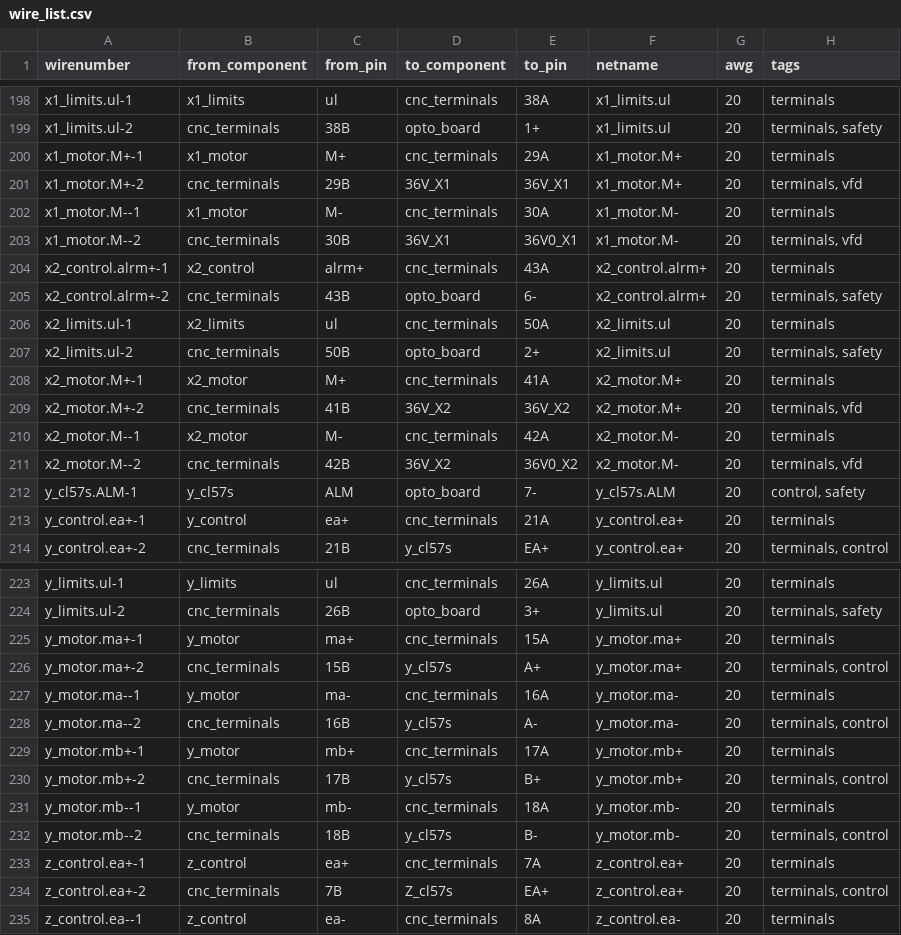
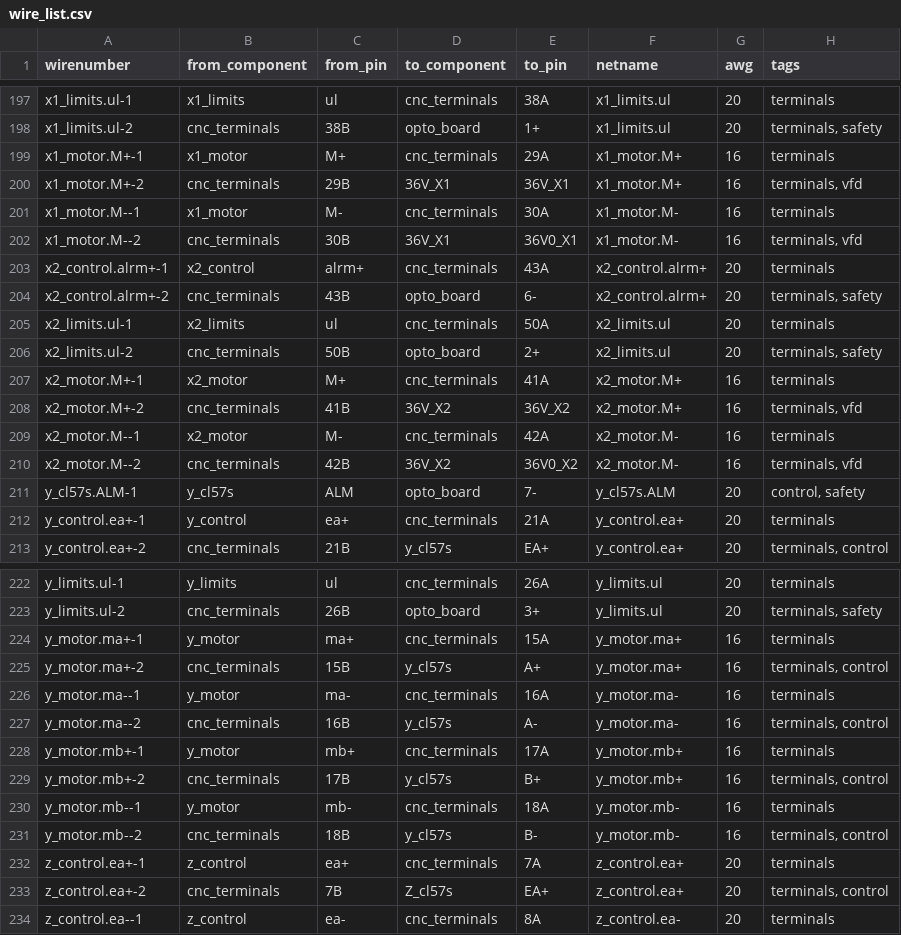
Before and after one commit to dcowden/panelviz, a CSV file: wire_list.csv, drawn as a sheet; only a part is shown, gaps mark what is left out; the diff covers the shown part only.

```diff
--- a/wire_list.csv
+++ b/wire_list.csv
@@ -199,6 +198,6 @@ x1_limits.ul-1,x1_limits,ul,cnc_terminals,38A,x1_limits.ul,20,terminals
 x1_limits.ul-2,cnc_terminals,38B,opto_board,1+,x1_limits.ul,20,"terminals, safety"
-x1_motor.M+-1,x1_motor,M+,cnc_terminals,29A,x1_motor.M+,20,terminals
-x1_motor.M+-2,cnc_terminals,29B,36V_X1,36V_X1,x1_motor.M+,20,"terminals, vfd"
-x1_motor.M--1,x1_motor,M-,cnc_terminals,30A,x1_motor.M-,20,terminals
-x1_motor.M--2,cnc_terminals,30B,36V_X1,36V0_X1,x1_motor.M-,20,"terminals, vfd"
+x1_motor.M+-1,x1_motor,M+,cnc_terminals,29A,x1_motor.M+,16,terminals
+x1_motor.M+-2,cnc_terminals,29B,36V_X1,36V_X1,x1_motor.M+,16,"terminals, vfd"
+x1_motor.M--1,x1_motor,M-,cnc_terminals,30A,x1_motor.M-,16,terminals
+x1_motor.M--2,cnc_terminals,30B,36V_X1,36V0_X1,x1_motor.M-,16,"terminals, vfd"
 x2_control.alrm+-1,x2_control,alrm+,cnc_terminals,43A,x2_control.alrm+,20,terminals
@@ -207,6 +206,6 @@ x2_limits.ul-1,x2_limits,ul,cnc_terminals,50A,x2_limits.ul,20,terminals
 x2_limits.ul-2,cnc_terminals,50B,opto_board,2+,x2_limits.ul,20,"terminals, safety"
-x2_motor.M+-1,x2_motor,M+,cnc_terminals,41A,x2_motor.M+,20,terminals
-x2_motor.M+-2,cnc_terminals,41B,36V_X2,36V_X2,x2_motor.M+,20,"terminals, vfd"
-x2_motor.M--1,x2_motor,M-,cnc_terminals,42A,x2_motor.M-,20,terminals
-x2_motor.M--2,cnc_terminals,42B,36V_X2,36V0_X2,x2_motor.M-,20,"terminals, vfd"
+x2_motor.M+-1,x2_motor,M+,cnc_terminals,41A,x2_motor.M+,16,terminals
+x2_motor.M+-2,cnc_terminals,41B,36V_X2,36V_X2,x2_motor.M+,16,"terminals, vfd"
+x2_motor.M--1,x2_motor,M-,cnc_terminals,42A,x2_motor.M-,16,terminals
+x2_motor.M--2,cnc_terminals,42B,36V_X2,36V0_X2,x2_motor.M-,16,"terminals, vfd"
 y_cl57s.ALM-1,y_cl57s,ALM,opto_board,7-,y_cl57s.ALM,20,"control, safety"
@@ -224,10 +223,10 @@ y_limits.ul-1,y_limits,ul,cnc_terminals,26A,y_limits.ul,20,terminals
 y_limits.ul-2,cnc_terminals,26B,opto_board,3+,y_limits.ul,20,"terminals, safety"
-y_motor.ma+-1,y_motor,ma+,cnc_terminals,15A,y_motor.ma+,20,terminals
-y_motor.ma+-2,cnc_terminals,15B,y_cl57s,A+,y_motor.ma+,20,"terminals, control"
-y_motor.ma--1,y_motor,ma-,cnc_terminals,16A,y_motor.ma-,20,terminals
-y_motor.ma--2,cnc_terminals,16B,y_cl57s,A-,y_motor.ma-,20,"terminals, control"
-y_motor.mb+-1,y_motor,mb+,cnc_terminals,17A,y_motor.mb+,20,terminals
-y_motor.mb+-2,cnc_terminals,17B,y_cl57s,B+,y_motor.mb+,20,"terminals, control"
-y_motor.mb--1,y_motor,mb-,cnc_terminals,18A,y_motor.mb-,20,terminals
-y_motor.mb--2,cnc_terminals,18B,y_cl57s,B-,y_motor.mb-,20,"terminals, control"
+y_motor.ma+-1,y_motor,ma+,cnc_terminals,15A,y_motor.ma+,16,terminals
+y_motor.ma+-2,cnc_terminals,15B,y_cl57s,A+,y_motor.ma+,16,"terminals, control"
+y_motor.ma--1,y_motor,ma-,cnc_terminals,16A,y_motor.ma-,16,terminals
+y_motor.ma--2,cnc_terminals,16B,y_cl57s,A-,y_motor.ma-,16,"terminals, control"
+y_motor.mb+-1,y_motor,mb+,cnc_terminals,17A,y_motor.mb+,16,terminals
+y_motor.mb+-2,cnc_terminals,17B,y_cl57s,B+,y_motor.mb+,16,"terminals, control"
+y_motor.mb--1,y_motor,mb-,cnc_terminals,18A,y_motor.mb-,16,terminals
+y_motor.mb--2,cnc_terminals,18B,y_cl57s,B-,y_motor.mb-,16,"terminals, control"
 z_control.ea+-1,z_control,ea+,cnc_terminals,7A,z_control.ea+,20,terminals
```
Also changed, not shown: 2 added rows, 3 removed rows and 33 edited cells elsewhere in this file, component_summary.csv, 18 other files.
